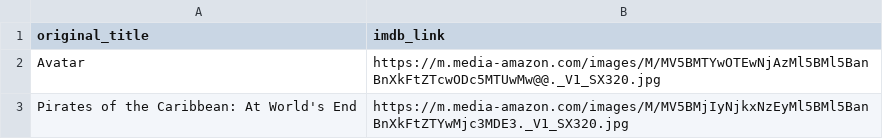
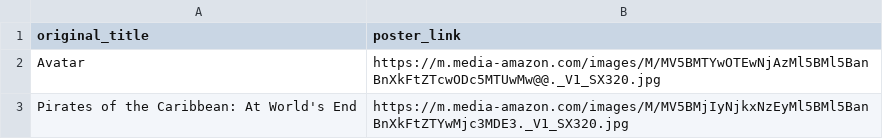
Before and after one commit to procodingclass/demographic_filtered_movie, a CSV file: movie_links.csv, drawn as a sheet; only a part is shown.

Commit message:
col name updated

```diff
--- a/movie_links.csv
+++ b/movie_links.csv
@@ -1,2 +1,2 @@
-original_title,imdb_link
+original_title,poster_link
 Avatar,https://m.media-amazon.com/images/M/MV5BMTYwOTEwNjAzMl5BMl5BanBnXkFtZTcwODc5MTUwMw@@._V1_SX320.jpg
```
